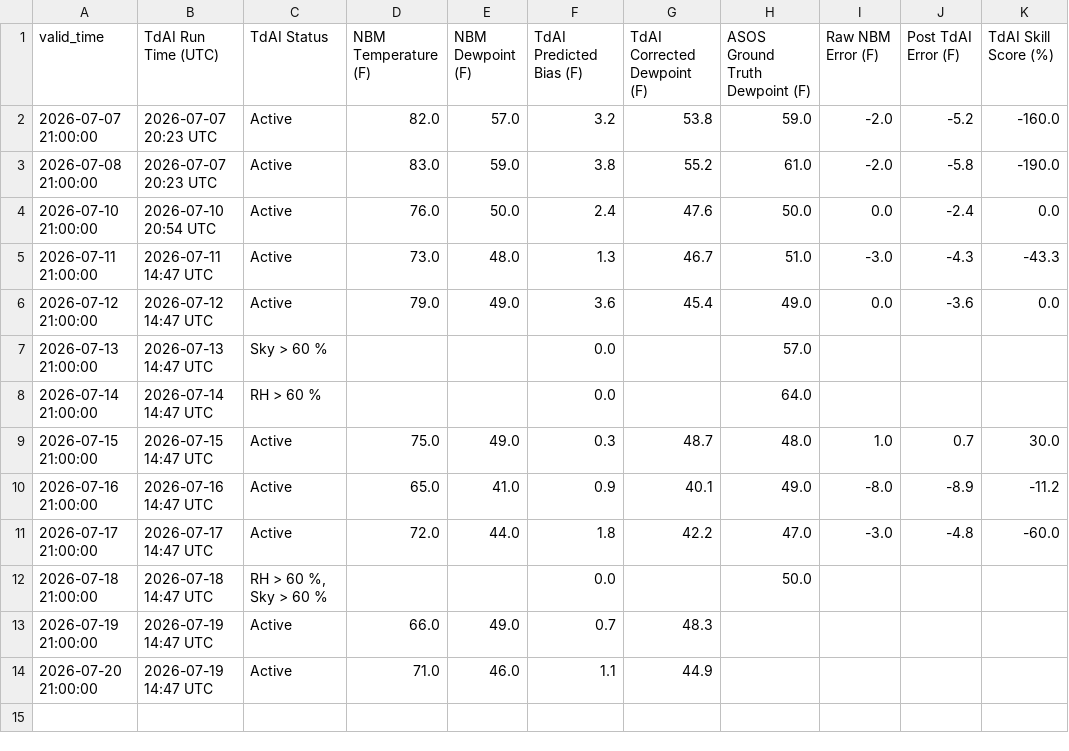
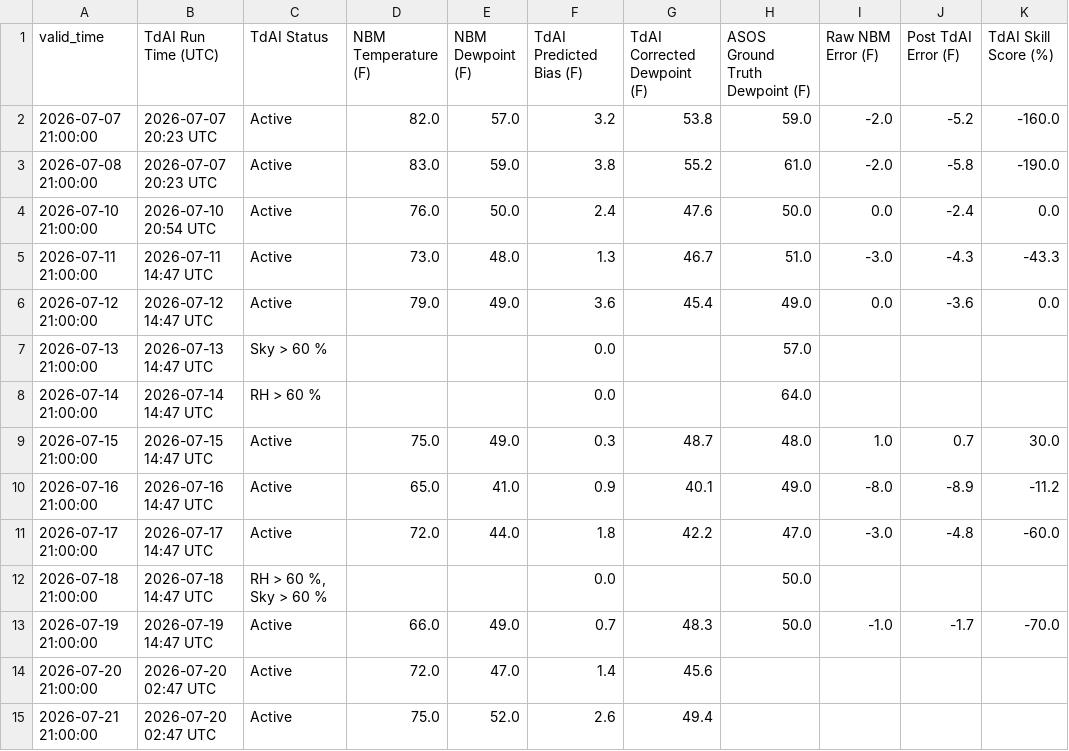
Before and after one commit to sean838432/TdAI, a CSV file: TdAI_deterministic_output.csv, drawn as a sheet.

```diff
--- a/TdAI_deterministic_output.csv
+++ b/TdAI_deterministic_output.csv
@@ -12,3 +12,4 @@ valid_time,TdAI Run Time (UTC),TdAI Status,NBM Temperature (F),NBM Dewpoint (F),
 2026-07-18 21:00:00,2026-07-18 14:47 UTC,"RH > 60 %, Sky > 60 %",,,0.0,,50.0,,,
-2026-07-19 21:00:00,2026-07-19 14:47 UTC,Active,66.0,49.0,0.7,48.3,,,,
-2026-07-20 21:00:00,2026-07-19 14:47 UTC,Active,71.0,46.0,1.1,44.9,,,,
+2026-07-19 21:00:00,2026-07-19 14:47 UTC,Active,66.0,49.0,0.7,48.3,50.0,-1.0,-1.7,-70.0
+2026-07-20 21:00:00,2026-07-20 02:47 UTC,Active,72.0,47.0,1.4,45.6,,,,
+2026-07-21 21:00:00,2026-07-20 02:47 UTC,Active,75.0,52.0,2.6,49.4,,,,
```
Also changed, not shown: TdAI_probabilistic_output.csv.
